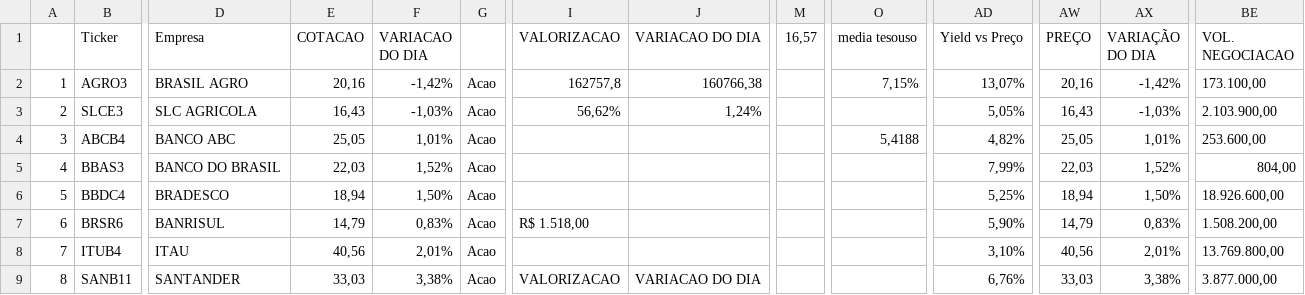
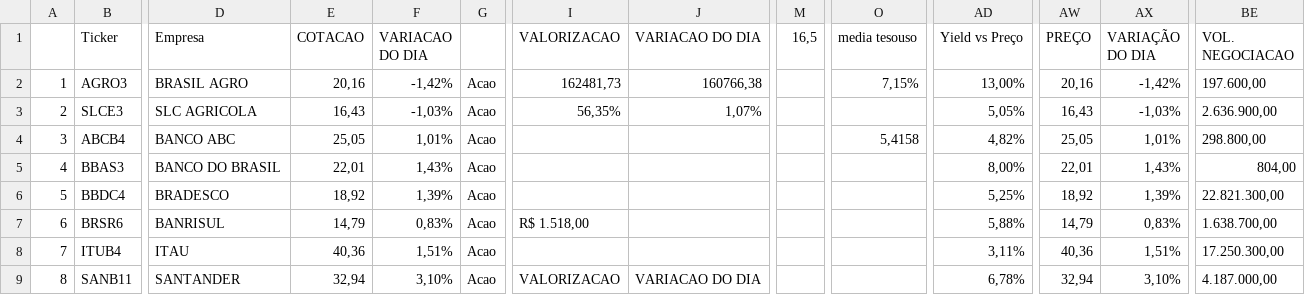
Before and after one commit to rogerioadf/csv-storage, a CSV file: acoes_tickers.csv, drawn as a sheet; only a part is shown, gaps mark what is left out; the diff covers the shown part only; the diff names each change by its address in the sheet, - before the commit and + after, or states it on an @@ line.

```diff
--- a/acoes_tickers.csv
+++ b/acoes_tickers.csv
-M1: 16,57
+M1: 16,5
-I2 (VALORIZACAO): 162757,8
+I2 (VALORIZACAO): 162481,73
-AD2 (Yield vs Preço): 13,07%
+AD2 (Yield vs Preço): 13,00%
-BE2 (VOL. NEGOCIACAO): 173.100,00
+BE2 (VOL. NEGOCIACAO): 197.600,00
-I3 (VALORIZACAO): 56,62%
+I3 (VALORIZACAO): 56,35%
-J3 (VARIACAO DO DIA): 1,24%
+J3 (VARIACAO DO DIA): 1,07%
-BE3 (VOL. NEGOCIACAO): 2.103.900,00
+BE3 (VOL. NEGOCIACAO): 2.636.900,00
-O4 (media tesouso): 5,4188
+O4 (media tesouso): 5,4158
-BE4 (VOL. NEGOCIACAO): 253.600,00
+BE4 (VOL. NEGOCIACAO): 298.800,00
-E5 (COTACAO): 22,03
+E5 (COTACAO): 22,01
-F5 (VARIACAO DO DIA): 1,52%
+F5 (VARIACAO DO DIA): 1,43%
-AD5 (Yield vs Preço): 7,99%
+AD5 (Yield vs Preço): 8,00%
-AW5 (PREÇO): 22,03
+AW5 (PREÇO): 22,01
-AX5 (VARIAÇÃO DO DIA): 1,52%
+AX5 (VARIAÇÃO DO DIA): 1,43%
-E6 (COTACAO): 18,94
+E6 (COTACAO): 18,92
-F6 (VARIACAO DO DIA): 1,50%
+F6 (VARIACAO DO DIA): 1,39%
-AW6 (PREÇO): 18,94
+AW6 (PREÇO): 18,92
-AX6 (VARIAÇÃO DO DIA): 1,50%
+AX6 (VARIAÇÃO DO DIA): 1,39%
-BE6 (VOL. NEGOCIACAO): 18.926.600,00
+BE6 (VOL. NEGOCIACAO): 22.821.300,00
-AD7 (Yield vs Preço): 5,90%
+AD7 (Yield vs Preço): 5,88%
-BE7 (VOL. NEGOCIACAO): 1.508.200,00
+BE7 (VOL. NEGOCIACAO): 1.638.700,00
-E8 (COTACAO): 40,56
+E8 (COTACAO): 40,36
-F8 (VARIACAO DO DIA): 2,01%
+F8 (VARIACAO DO DIA): 1,51%
-AD8 (Yield vs Preço): 3,10%
+AD8 (Yield vs Preço): 3,11%
-AW8 (PREÇO): 40,56
+AW8 (PREÇO): 40,36
-AX8 (VARIAÇÃO DO DIA): 2,01%
+AX8 (VARIAÇÃO DO DIA): 1,51%
-BE8 (VOL. NEGOCIACAO): 13.769.800,00
+BE8 (VOL. NEGOCIACAO): 17.250.300,00
-E9 (COTACAO): 33,03
+E9 (COTACAO): 32,94
-F9 (VARIACAO DO DIA): 3,38%
+F9 (VARIACAO DO DIA): 3,10%
-AD9 (Yield vs Preço): 6,76%
+AD9 (Yield vs Preço): 6,78%
-AW9 (PREÇO): 33,03
+AW9 (PREÇO): 32,94
-AX9 (VARIAÇÃO DO DIA): 3,38%
+AX9 (VARIAÇÃO DO DIA): 3,10%
-BE9 (VOL. NEGOCIACAO): 3.877.000,00
+BE9 (VOL. NEGOCIACAO): 4.187.000,00
```
Also changed, not shown: 127 edited cells elsewhere in this file, dividendos.csv, ipca_selic.csv.
